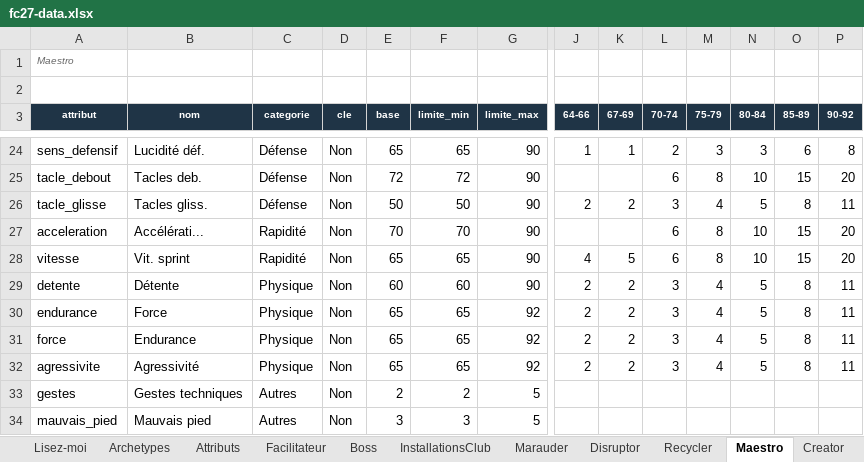
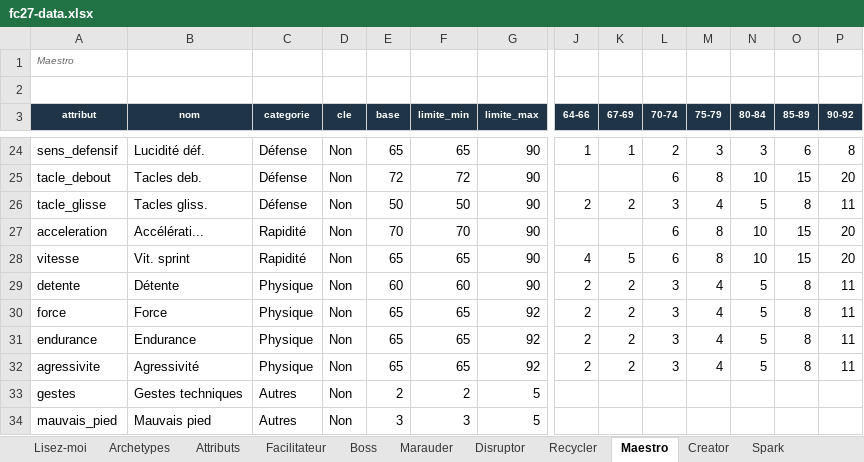
Before and after one commit to Akunesquik/builderproclubs, an Excel workbook: data/fc27-data.xlsx, sheet Maestro, drawn as a sheet; only a part is shown, gaps mark what is left out; values as stored, in another font and other column widths than the file's, no borders; removed rows and columns are numbered as before the commit, all else as after; rows hold the shown columns only; the diff names each change by its address in the sheet, - before the commit and + after, or states it on an @@ line.

Commit message:
fix datas

```diff
--- a/data/fc27-data.xlsx (sheet Maestro)
+++ b/data/fc27-data.xlsx (sheet Maestro)
-row 30: endurance | Force | Physique | Non | 65 | 65 | 92 | 2 | 2 | 3 | 4 | 5 | 8 | 11
-B30 (nom): Endurance
+B30 (nom): Force
+row 31: endurance | Endurance | Physique | Non | 65 | 65 | 92 | 2 | 2 | 3 | 4 | 5 | 8 | 11
```
Also changed, not shown: sheet Disruptor, sheet Recycler, sheet Creator, sheet Marauder, other sheet tabs, 1 other file.
